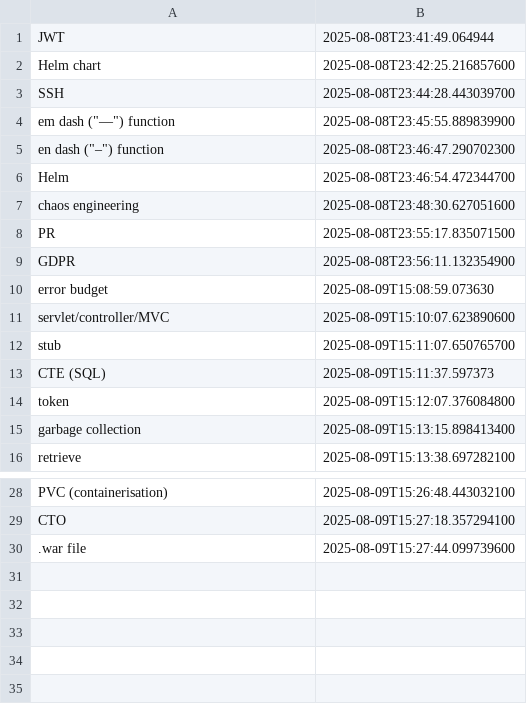
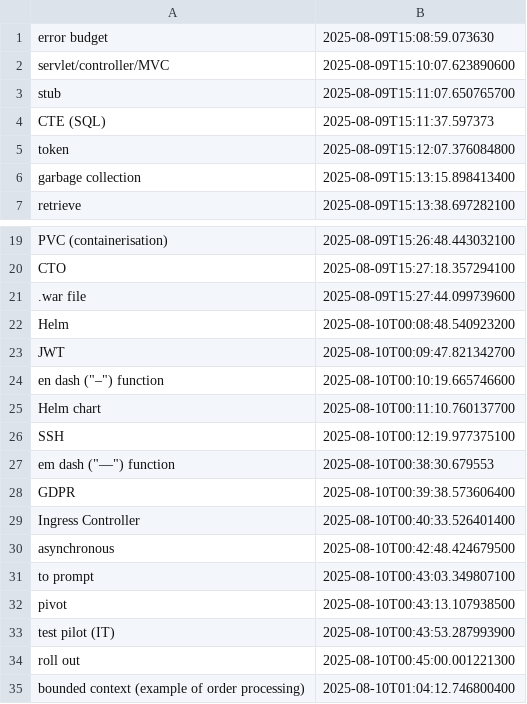
Before and after one commit to wishpath/one-liners, a CSV file: src/main/java/org/sa/data/not_today.csv, drawn as a sheet; only a part is shown, gaps mark what is left out.

```diff
--- a/src/main/java/org/sa/data/not_today.csv
+++ b/src/main/java/org/sa/data/not_today.csv
@@ -1,10 +1 @@
-JWT,2025-08-08T23:41:49.064944
-Helm chart,2025-08-08T23:42:25.216857600
-SSH,2025-08-08T23:44:28.443039700
-em dash ("—") function,2025-08-08T23:45:55.889839900
-en dash ("–") function,2025-08-08T23:46:47.290702300
-Helm,2025-08-08T23:46:54.472344700
-chaos engineering,2025-08-08T23:48:30.627051600
-PR,2025-08-08T23:55:17.835071500
-GDPR,2025-08-08T23:56:11.132354900
 error budget,2025-08-09T15:08:59.073630
@@ -30 +21,15 @@ CTO,2025-08-09T15:27:18.357294100
 .war file,2025-08-09T15:27:44.099739600
+Helm,2025-08-10T00:08:48.540923200
+JWT,2025-08-10T00:09:47.821342700
+en dash ("–") function,2025-08-10T00:10:19.665746600
+Helm chart,2025-08-10T00:11:10.760137700
+SSH,2025-08-10T00:12:19.977375100
+em dash ("—") function,2025-08-10T00:38:30.679553
+GDPR,2025-08-10T00:39:38.573606400
+Ingress Controller,2025-08-10T00:40:33.526401400
+asynchronous,2025-08-10T00:42:48.424679500
+to prompt,2025-08-10T00:43:03.349807100
+pivot,2025-08-10T00:43:13.107938500
+test pilot (IT),2025-08-10T00:43:53.287993900
+roll out,2025-08-10T00:45:00.001221300
+bounded context (example of order processing),2025-08-10T01:04:12.746800400
```
Also changed, not shown: src/main/java/org/sa/data/attempted_answers.csv, 5 other files.
